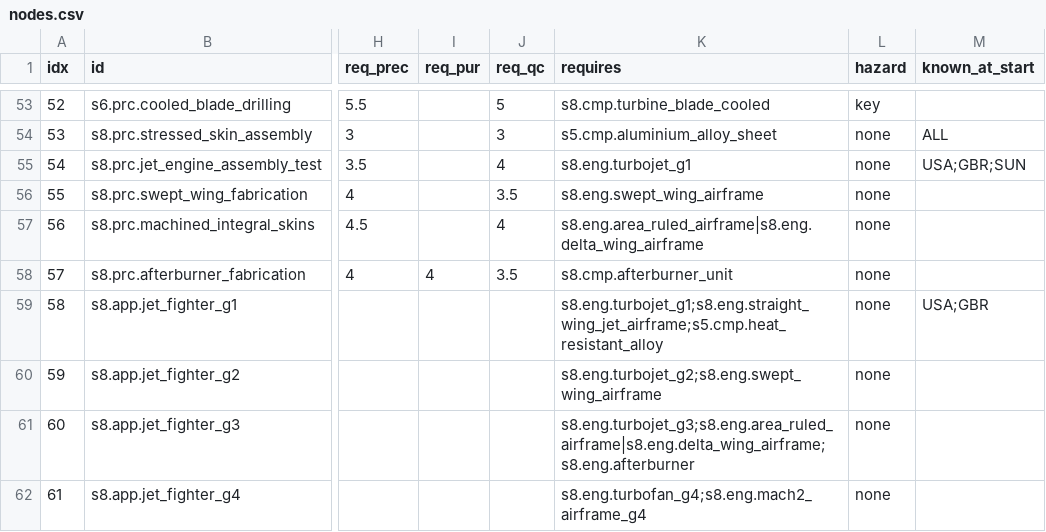
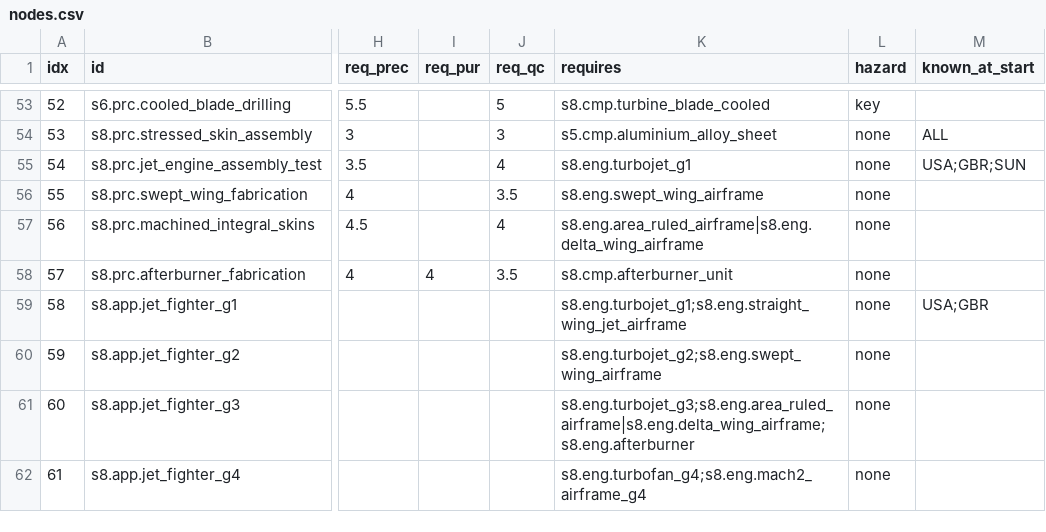
Before and after one commit to yvkalabuha/TechnoGame, a CSV file: docs/research/data/jet-slice/nodes.csv, drawn as a sheet; only a part is shown, gaps mark what is left out; the diff names each change by its address in the sheet, - before the commit and + after, or states it on an @@ line.

```diff
--- a/docs/research/data/jet-slice/nodes.csv
+++ b/docs/research/data/jet-slice/nodes.csv
-K59 (requires): s8.eng.turbojet_g1;s8.eng.straight_wing_jet_airframe;s5.cmp.heat_resistant_alloy
+K59 (requires): s8.eng.turbojet_g1;s8.eng.straight_wing_jet_airframe
```
Also changed, not shown: 1 other file.
